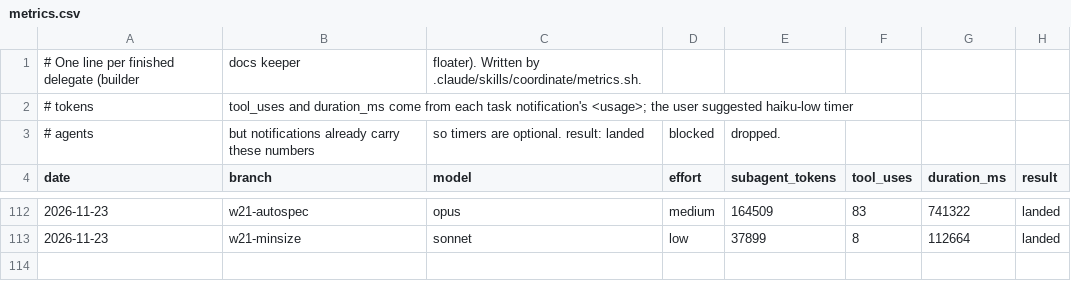
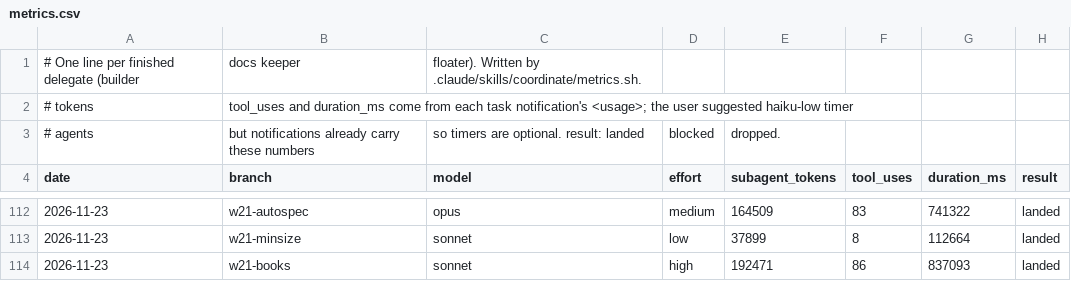
Before and after one commit to JacksonTrexler/Gambeson, a CSV file: docs/agents/metrics.csv, drawn as a sheet; only a part is shown, gaps mark what is left out; the diff names each change by its address in the sheet, - before the commit and + after, or states it on an @@ line.

```diff
--- a/docs/agents/metrics.csv
+++ b/docs/agents/metrics.csv
+row 114: 2026-11-23 | w21-books | sonnet | high | 192471 | 86 | 837093 | landed
```
